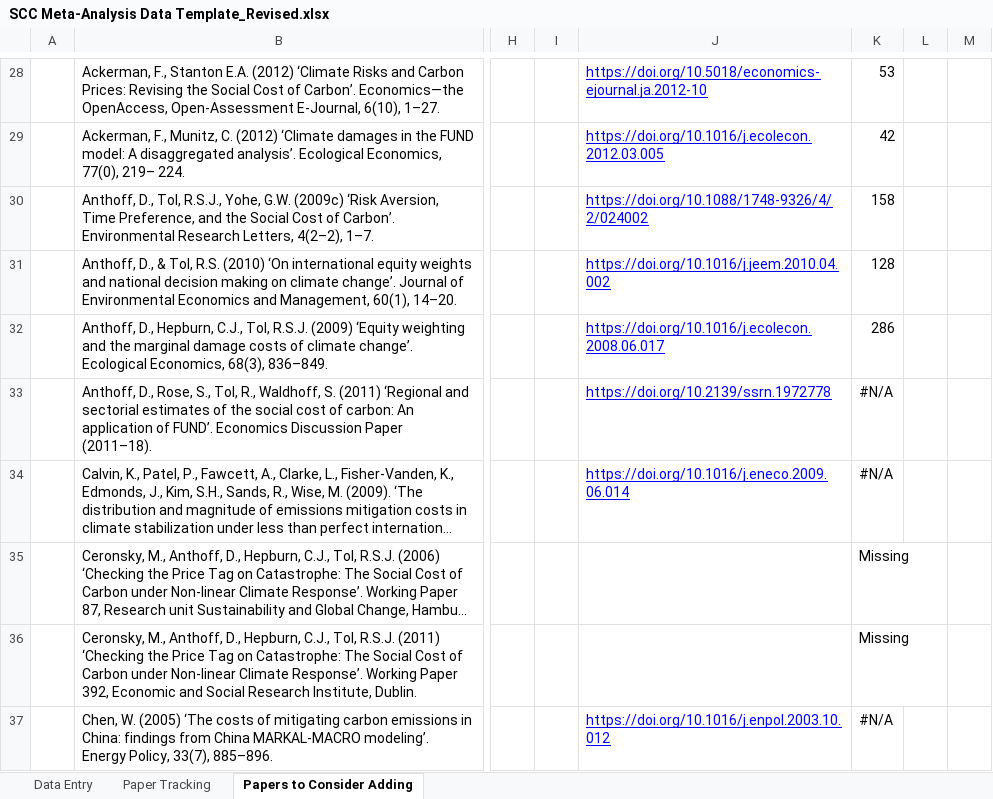
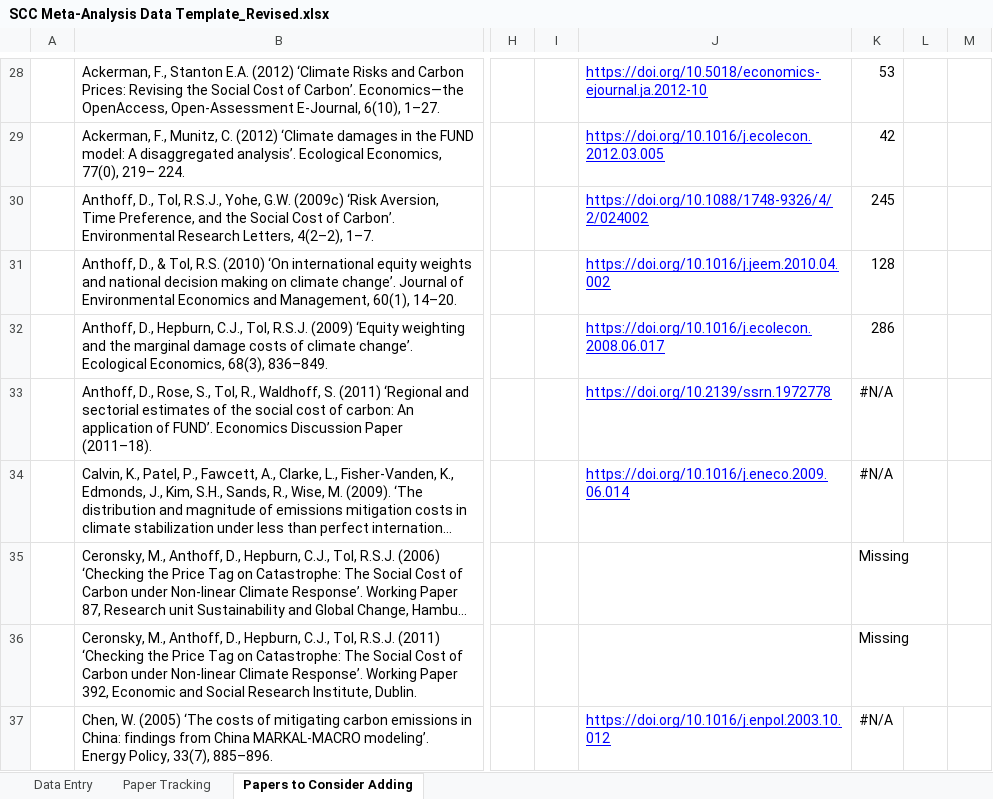
Before and after one commit to fmoore125/scc_structural, an Excel workbook: data/data_collection/SCC Meta-Analysis Data Template_Revised.xlsx, sheet Papers to Consider Adding, drawn as a sheet; only a part is shown, gaps mark what is left out; long unchanged cells end in …; values as stored, in another font and other column widths than the file's, no borders; charts and pictures not drawn; the diff names each change by its address in the sheet, - before the commit and + after, or states it on an @@ line.

```diff
--- a/data/data_collection/SCC Meta-Analysis Data Template_Revised.xlsx (sheet Papers to Consider Adding)
+++ b/data/data_collection/SCC Meta-Analysis Data Template_Revised.xlsx (sheet Papers to Consider Adding)
-K30: 158
+K30: 245
```
Also changed, not shown: sheet Data Entry, sheet Paper Tracking, formulas that keep their value, hidden cells, 7 other files.
